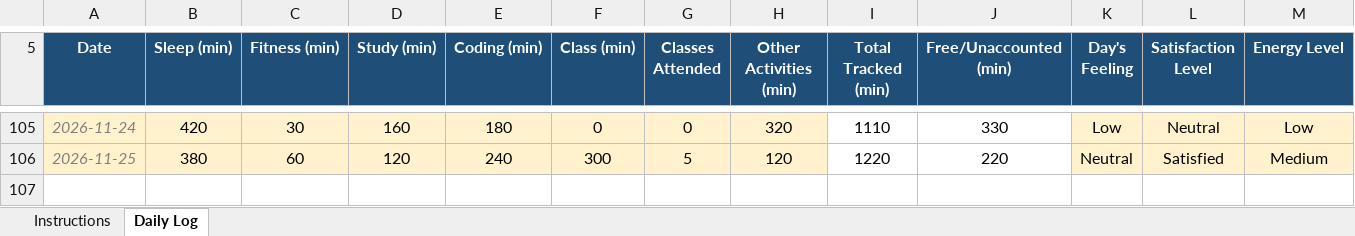
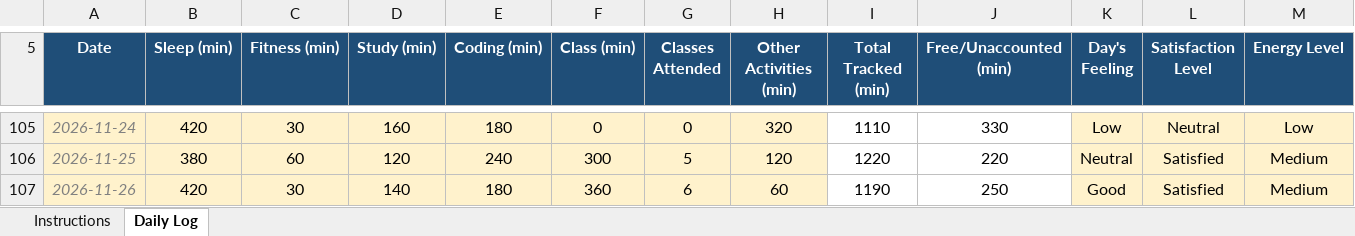
Before and after one commit to sushmabth23-ctrl/CAP-776, an Excel workbook: 12627062.xlsx, sheet Daily Log, drawn as a sheet; only a part is shown, gaps mark what is left out; values as stored, in another font and other column widths than the file's, no borders; conditional formats not drawn; rows hold the shown columns only; the diff names each change by its address in the sheet, - before the commit and + after, or states it on an @@ line.

Commit message:
updated excel sheet.

```diff
--- a/12627062.xlsx (sheet Daily Log)
+++ b/12627062.xlsx (sheet Daily Log)
+row 107: 2026-11-26 | 420 | 30 | 140 | 180 | 360 | 6 | 60 | 1190 | 250 | Good | Satisfied | Medium
```
